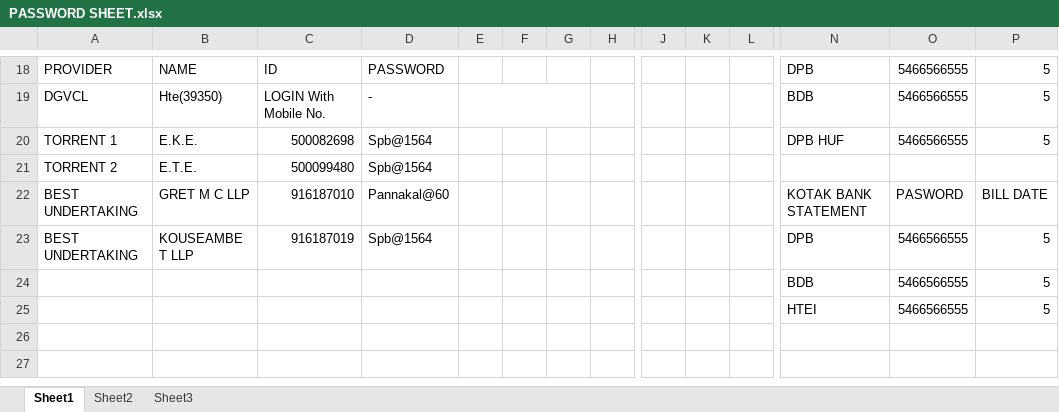
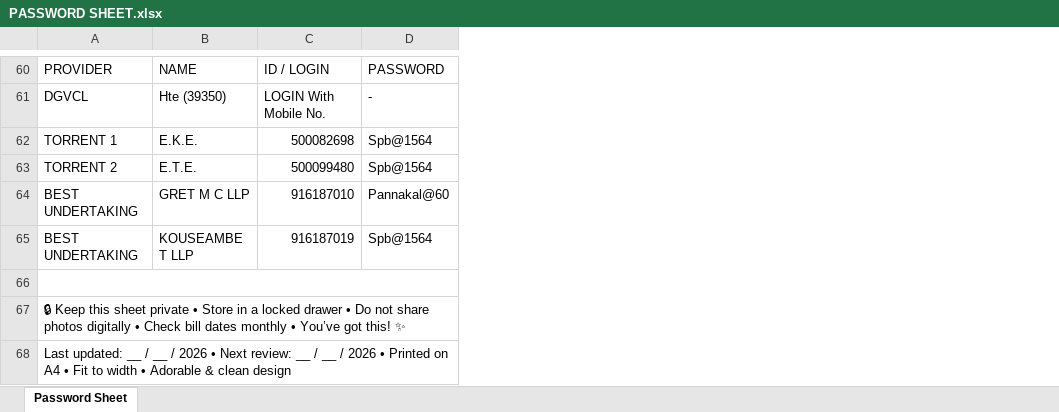
Before and after one commit to User662122/Reddit-user, an Excel workbook: PASSWORD SHEET.xlsx, sheet Password Sheet, drawn as a sheet; only a part is shown, gaps mark what is left out; values as stored, in another font and other column widths than the file's, no cell formats; removed rows and columns are numbered as before the commit, all else as after; rows hold the shown columns only; the diff covers the shown part only; the diff names each change by its address in the sheet, - before the commit and + after, or states it on an @@ line.

Commit message:
Rebuild PASSWORD SHEET: adorable, clean, A4 print-ready layout
- Stacked all scattered tables vertically into 4-column unified design
- Merged A+B where account names need more width (Burgundy/HDFC/Banks)
- Added color-coded section banners (periwinkle, mint, pink, purple, peach, yellow)
- Soft alternating rows, lavender headers, dark navy vault header
- Tip box for HDFC combined mail search, grouped bank sub-headers
- Optimized for A4 portrait: 0.35in margins, fit to 1 page width/height, centered, no grid
- Preserved all original data, fixed typos, text-formatted passwords/phones

Co-authored-by: arena-agent <297053741+arena-agent@users.noreply.github.com>

```diff
--- a/PASSWORD SHEET.xlsx (sheet Password Sheet)
+++ b/PASSWORD SHEET.xlsx (sheet Password Sheet)
-sheet tab: Sheet1
+sheet tab: Password Sheet
-sheet tab: Sheet2
-sheet tab: Sheet3
-column E, empty
-column F, empty
-column G, empty
-column H, empty
-column J, empty
-column K, empty
-column L, empty
-column N, rows 18-25: DPB | BDB | DPB HUF |  | KOTAK BANK STATEMENT | DPB | BDB | HTEI
-column O, rows 18-25: 5466566555 | 5466566555 | 5466566555 |  | PASWORD | 5466566555 | 5466566555 | 5466566555
-column P, rows 18-25: 5 | 5 | 5 |  | BILL DATE | 5 | 5 | 5
-C60: ID
+C60: ID / LOGIN
-B61: Hte(39350)
+B61: Hte (39350)
+A66:D66 merged
-row 66:  |  |  |  |  |  |  |  |  |  |  | BDB | 5466566555 | 5
+row 66: (empty)
-A67: (empty)
+A67: 🔒 Keep this sheet private • Store in a locked drawer • Do not share photos digitally • Check bill dates monthly • You’ve got this! ✨
+A67:D67 merged
+row 68: Last updated: __ / __ / 2026 • Next review: __ / __ / 2026 • Printed on A4 • Fit to width • Adorable & clean design
```
Also changed, not shown: 42 added rows, 2 removed columns, 26 edited cells and merged cells elsewhere in this sheet, cell formats.
